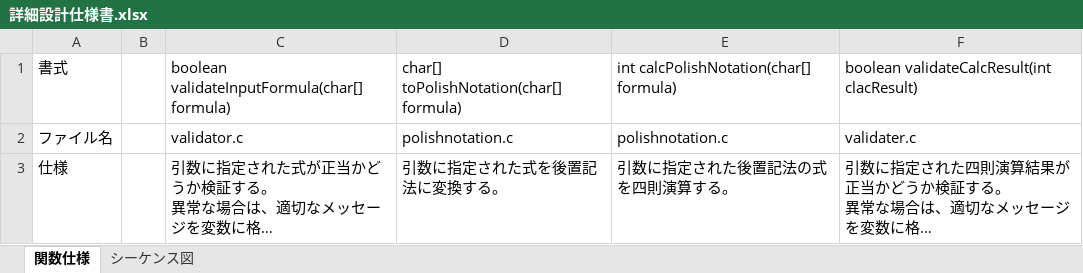
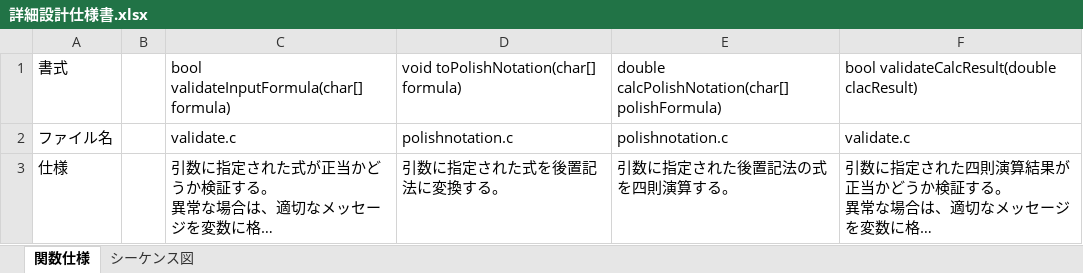
Before and after one commit to kenmotsu/Calculator, an Excel workbook: calc/doc/詳細設計仕様書.xlsx, sheet 関数仕様, drawn as a sheet; only a part is shown; long unchanged cells end in …; values as stored, in another font and other column widths than the file's, no borders; the diff covers the shown part only; the diff names each change by its address in the sheet, - before the commit and + after, or states it on an @@ line.

```diff
--- a/calc/doc/詳細設計仕様書.xlsx (sheet 関数仕様)
+++ b/calc/doc/詳細設計仕様書.xlsx (sheet 関数仕様)
-C1: boolean validateInputFormula(char[] formula)
+C1: bool validateInputFormula(char[] formula)
-D1: char[] toPolishNotation(char[] formula)
+D1: void toPolishNotation(char[] formula)
-E1: int calcPolishNotation(char[] formula)
+E1: double calcPolishNotation(char[] polishFormula)
-F1: boolean validateCalcResult(int clacResult)
+F1: bool validateCalcResult(double clacResult)
-C2: validator.c
+C2: validate.c
-F2: validater.c
+F2: validate.c
```
Also changed, not shown: 3 edited cells elsewhere in this sheet, calc/doc/単体テストデータ.xlsx, calc/doc/基本設計仕様書.xlsx, 19 other files.
